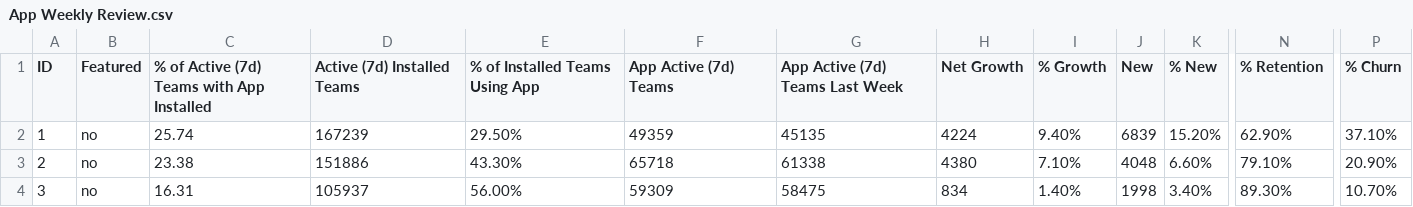
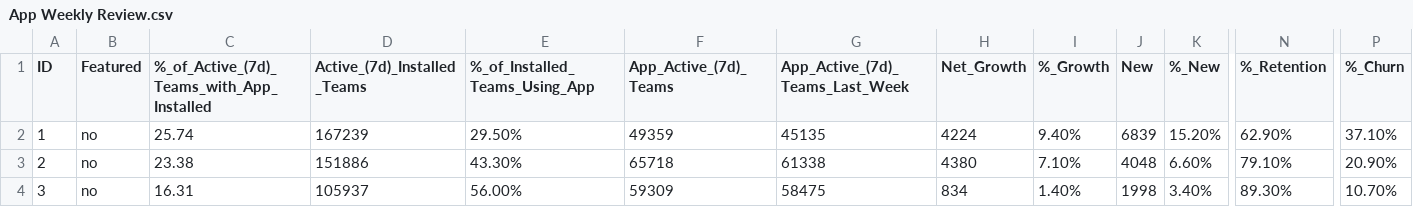
Before and after one commit to sinanuozdemir/sfdat28, a CSV file: data/App Weekly Review.csv, drawn as a sheet; only a part is shown, gaps mark what is left out; the diff names each change by its address in the sheet, - before the commit and + after, or states it on an @@ line.

```diff
--- a/data/App Weekly Review.csv
+++ b/data/App Weekly Review.csv
-C1: % of Active (7d) Teams with App Installed
+C1: %_of_Active_(7d)_Teams_with_App_Installed
-D1: Active (7d) Installed Teams
+D1: Active_(7d)_Installed_Teams
-E1: % of Installed Teams Using App
+E1: %_of_Installed_Teams_Using_App
-F1: App Active (7d) Teams
+F1: App_Active_(7d)_Teams
-G1: App Active (7d) Teams Last Week
+G1: App_Active_(7d)_Teams_Last_Week
-H1: Net Growth
+H1: Net_Growth
-I1: % Growth
+I1: %_Growth
-K1: % New
+K1: %_New
-N1: % Retention
+N1: %_Retention
-P1: % Churn
+P1: %_Churn
```
Also changed, not shown: 2 other files.
